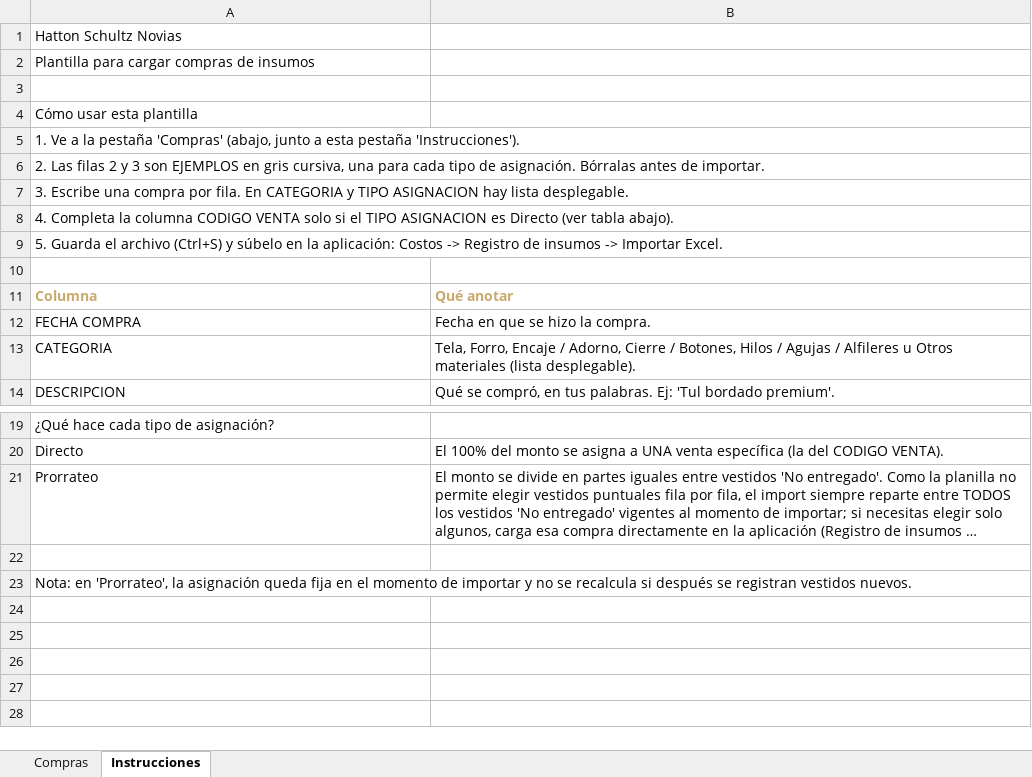
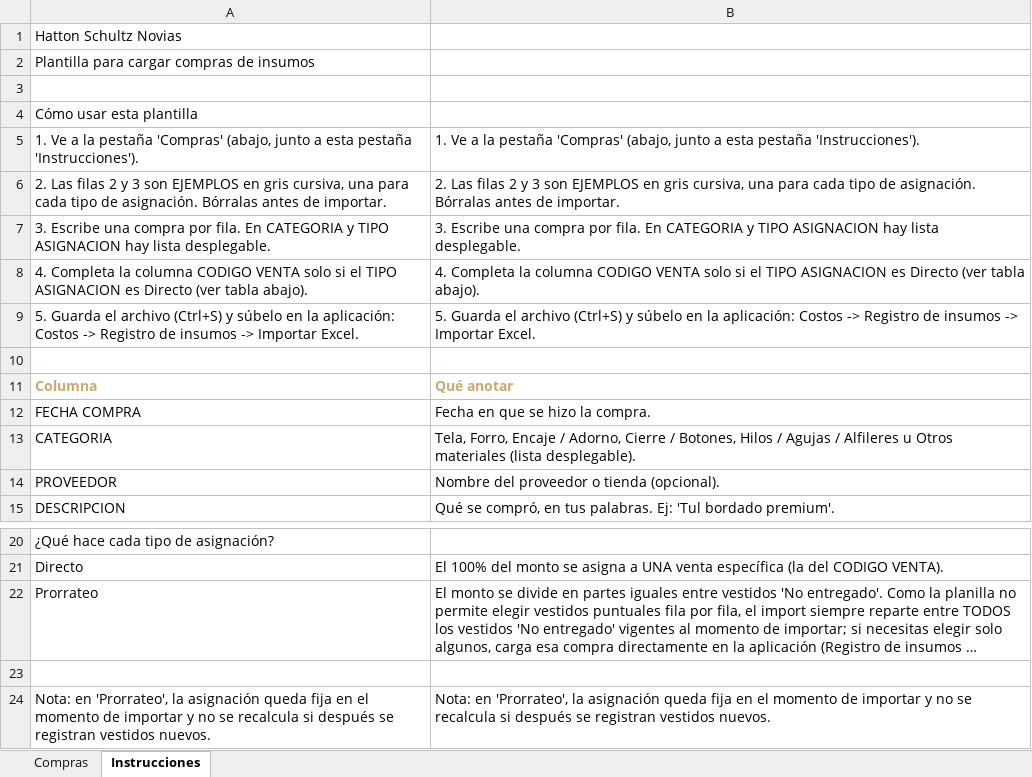
Before and after one commit to smewes079-spec/RepositorioSebastian, an Excel workbook: client/public/plantilla-compras.xlsx, sheet Instrucciones, drawn as a sheet; only a part is shown, gaps mark what is left out; long unchanged cells end in …; values as stored, in another font and other column widths than the file's, no borders; removed rows and columns are numbered as before the commit, all else as after; the diff names each change by its address in the sheet, - before the commit and + after, or states it on an @@ line.

```diff
--- a/client/public/plantilla-compras.xlsx (sheet Instrucciones)
+++ b/client/public/plantilla-compras.xlsx (sheet Instrucciones)
-A5:B5 merged
-B5: (empty)
+B5: 1. Ve a la pestaña 'Compras' (abajo, junto a esta pestaña 'Instrucciones').
-A6:B6 merged
-B6: (empty)
+B6: 2. Las filas 2 y 3 son EJEMPLOS en gris cursiva, una para cada tipo de asignación. Bórralas antes de importar.
-A7:B7 merged
-B7: (empty)
+B7: 3. Escribe una compra por fila. En CATEGORIA y TIPO ASIGNACION hay lista desplegable.
-A8:B8 merged
-B8: (empty)
+B8: 4. Completa la columna CODIGO VENTA solo si el TIPO ASIGNACION es Directo (ver tabla abajo).
-A9:B9 merged
-B9: (empty)
+B9: 5. Guarda el archivo (Ctrl+S) y súbelo en la aplicación: Costos -> Registro de insumos -> Importar Excel.
+row 14: PROVEEDOR | Nombre del proveedor o tienda (opcional).
-A23:B23 merged
-B24: (empty)
+B24: Nota: en 'Prorrateo', la asignación queda fija en el momento de importar y no se recalcula si después se registran vestidos nuevos.
```
Also changed, not shown: sheet Compras, 15 other files.
